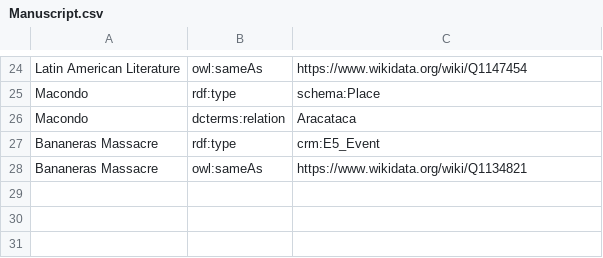
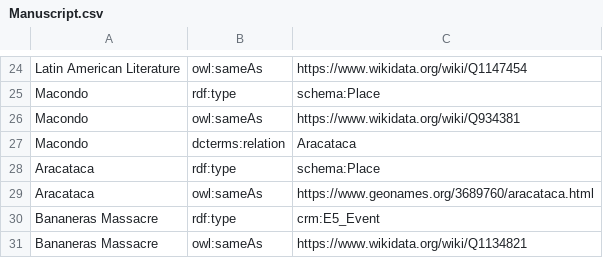
Before and after one commit to csalguero10/LODGabrielGarciaMarquez, a CSV file: csv_files/Manuscript.csv, drawn as a sheet; only a part is shown, gaps mark what is left out; the diff names each change by its address in the sheet, - before the commit and + after, or states it on an @@ line.

```diff
--- a/csv_files/Manuscript.csv
+++ b/csv_files/Manuscript.csv
+row 26: Macondo | owl:sameAs | https://www.wikidata.org/wiki/Q934381
+row 28: Aracataca | rdf:type | schema:Place
+row 29: Aracataca | owl:sameAs | https://www.geonames.org/3689760/aracataca.html
```
Also changed, not shown: csv_files/Article.csv, csv_files/Book.csv, 5 other files.
